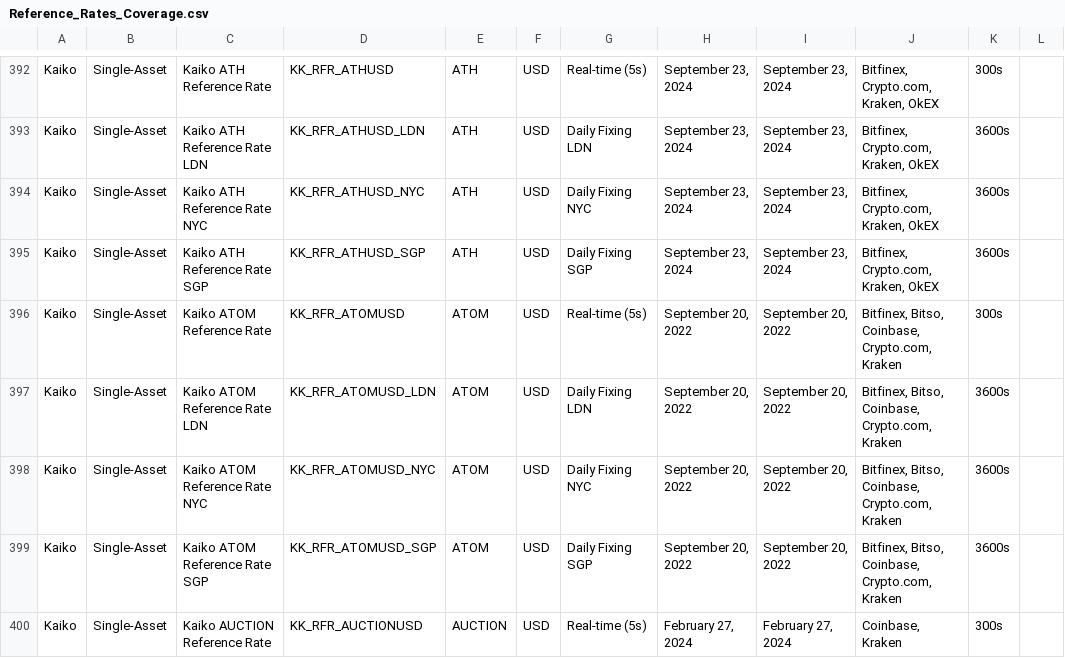
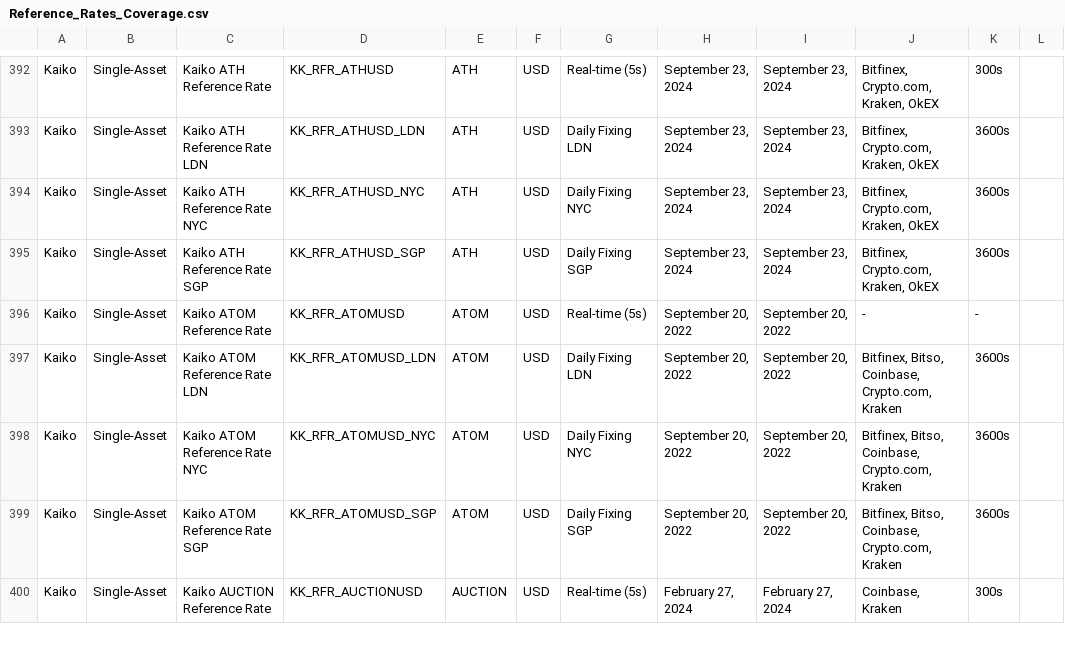
Before and after one commit to rdavill/kaiko_indices_coverage_single, a CSV file: Reference_Rates_Coverage.csv, drawn as a sheet; only a part is shown, gaps mark what is left out.

```diff
--- a/Reference_Rates_Coverage.csv
+++ b/Reference_Rates_Coverage.csv
@@ -395,3 +395,3 @@ Kaiko,Single-Asset,Kaiko ATH Reference Rate NYC,KK_RFR_ATHUSD_NYC,ATH,USD,Daily
 Kaiko,Single-Asset,Kaiko ATH Reference Rate SGP,KK_RFR_ATHUSD_SGP,ATH,USD,Daily Fixing SGP,"September 23, 2024","September 23, 2024","Bitfinex, Crypto.com, Kraken, OkEX",3600s,
-Kaiko,Single-Asset,Kaiko ATOM Reference Rate ,KK_RFR_ATOMUSD,ATOM,USD,Real-time (5s),"September 20, 2022","September 20, 2022","Bitfinex, Bitso, Coinbase, Crypto.com, Kraken",300s,
+Kaiko,Single-Asset,Kaiko ATOM Reference Rate ,KK_RFR_ATOMUSD,ATOM,USD,Real-time (5s),"September 20, 2022","September 20, 2022",-,-,
 Kaiko,Single-Asset,Kaiko ATOM Reference Rate LDN,KK_RFR_ATOMUSD_LDN,ATOM,USD,Daily Fixing LDN,"September 20, 2022","September 20, 2022","Bitfinex, Bitso, Coinbase, Crypto.com, Kraken",3600s,
```
